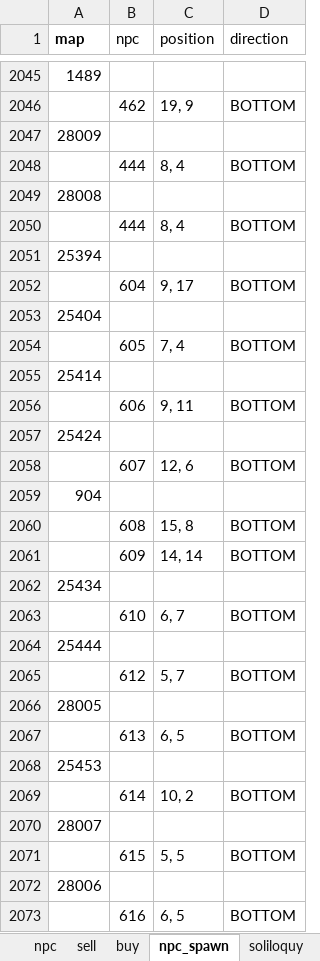
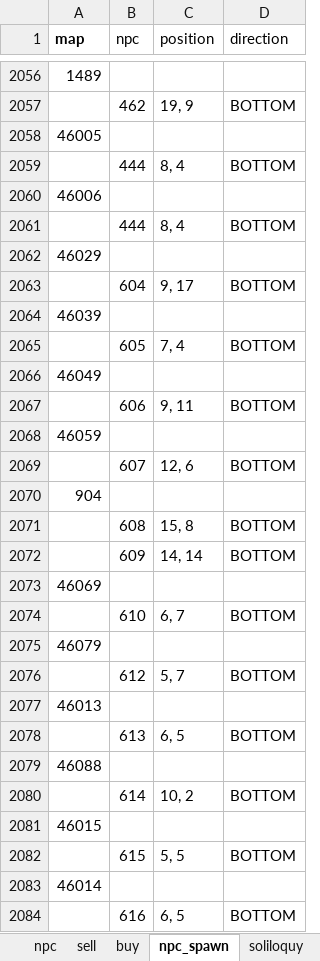
Before and after one commit to boyism80/fb, an Excel workbook: resources/table/npc.xlsx, sheet npc_spawn, drawn as a sheet; only a part is shown, gaps mark what is left out; values as stored, in another font and other column widths than the file's, no borders; addresses are those after the commit; the diff covers the shown part only; the diff names each change by its address in the sheet, - before the commit and + after, or states it on an @@ line.

Commit message:
data: align maps warps and spawns to trash
- Remap house ids 6517/6518 to 2397/2398 and add Guknaeseong copies
- Import missing maps, warps, npc/mob spawns, and map assets
- Add user.map remap migration
- Update lua map script ids after align

```diff
--- a/resources/table/npc.xlsx (sheet npc_spawn)
+++ b/resources/table/npc.xlsx (sheet npc_spawn)
-A2058 (map): 28009
+A2058 (map): 46005
-A2060 (map): 28008
+A2060 (map): 46006
-A2062 (map): 25394
+A2062 (map): 46029
-A2064 (map): 25404
+A2064 (map): 46039
-A2066 (map): 25414
+A2066 (map): 46049
-A2068 (map): 25424
+A2068 (map): 46059
-A2073 (map): 25434
+A2073 (map): 46069
-A2075 (map): 25444
+A2075 (map): 46079
-A2077 (map): 28005
+A2077 (map): 46013
-A2079 (map): 25453
+A2079 (map): 46088
-A2081 (map): 28007
+A2081 (map): 46015
-A2083 (map): 28006
+A2083 (map): 46014
```
Also changed, not shown: 35 added rows, 20 removed rows and 39 edited cells elsewhere in this sheet, resources/table/mob.xlsx, 13 other files.
